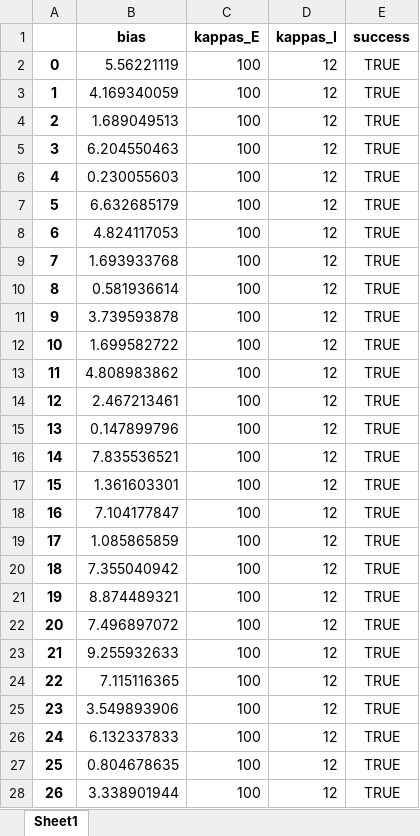
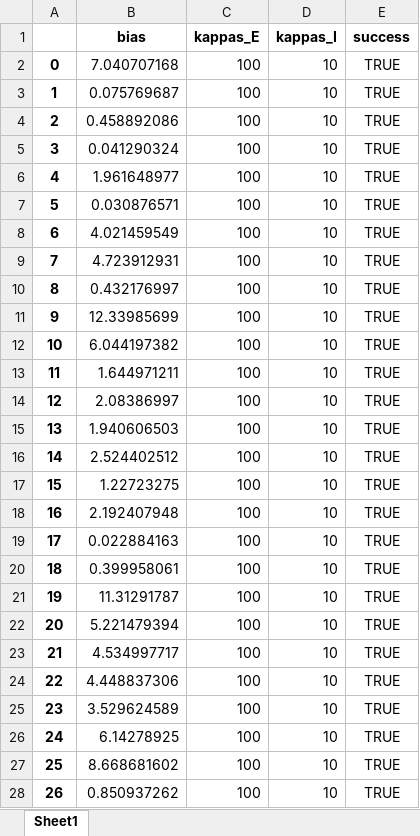
Before and after one commit to davidbestue/interference_topography, an Excel workbook: simulations/model/single_item_drift_eccentricity_ke_ki.xlsx, sheet Sheet1, drawn as a sheet; only a part is shown; values as stored, in another font and other column widths than the file's, no borders; the diff covers the shown part only; the diff names each change by its address in the sheet, - before the commit and + after, or states it on an @@ line.

```diff
--- a/simulations/model/single_item_drift_eccentricity_ke_ki.xlsx (sheet Sheet1)
+++ b/simulations/model/single_item_drift_eccentricity_ke_ki.xlsx (sheet Sheet1)
-B2 (bias): 5.56221119
+B2 (bias): 7.040707168
-D2:D28 (kappas_I): 12
+D2:D28 (kappas_I): 10
-B3 (bias): 4.169340059
+B3 (bias): 0.075769687
-B4 (bias): 1.689049513
+B4 (bias): 0.458892086
-B5 (bias): 6.204550463
+B5 (bias): 0.041290324
-B6 (bias): 0.230055603
+B6 (bias): 1.961648977
-B7 (bias): 6.632685179
+B7 (bias): 0.030876571
-B8 (bias): 4.824117053
+B8 (bias): 4.021459549
-B9 (bias): 1.693933768
+B9 (bias): 4.723912931
-B10 (bias): 0.581936614
+B10 (bias): 0.432176997
-B11 (bias): 3.739593878
+B11 (bias): 12.33985699
-B12 (bias): 1.699582722
+B12 (bias): 6.044197382
-B13 (bias): 4.808983862
+B13 (bias): 1.644971211
-B14 (bias): 2.467213461
+B14 (bias): 2.08386997
-B15 (bias): 0.147899796
+B15 (bias): 1.940606503
-B16 (bias): 7.835536521
+B16 (bias): 2.524402512
-B17 (bias): 1.361603301
+B17 (bias): 1.22723275
-B18 (bias): 7.104177847
+B18 (bias): 2.192407948
-B19 (bias): 1.085865859
+B19 (bias): 0.022884163
-B20 (bias): 7.355040942
+B20 (bias): 0.399958061
-B21 (bias): 8.874489321
+B21 (bias): 11.31291787
-B22 (bias): 7.496897072
+B22 (bias): 5.221479394
-B23 (bias): 9.255932633
+B23 (bias): 4.534997717
-B24 (bias): 7.115116365
+B24 (bias): 4.448837306
-B25 (bias): 3.549893906
+B25 (bias): 3.529624589
-B26 (bias): 6.132337833
+B26 (bias): 6.14278925
-B27 (bias): 0.804678635
+B27 (bias): 8.668681602
-B28 (bias): 3.338901944
+B28 (bias): 0.850937262
```
Also changed, not shown: 96 edited cells elsewhere in this sheet, 1 other file.
